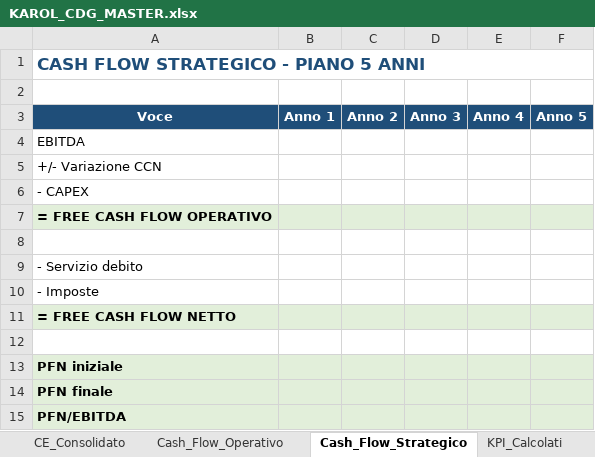
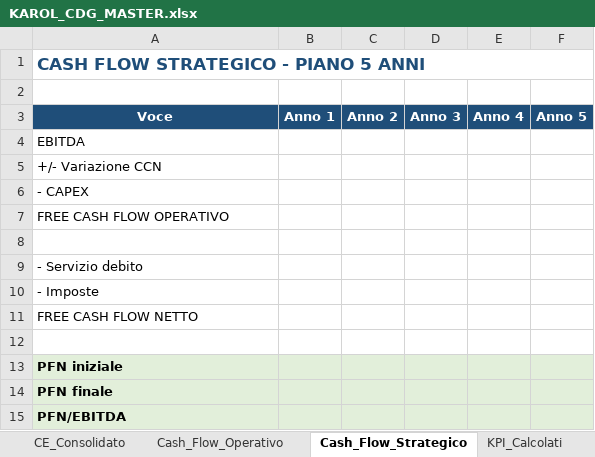
Before and after one commit to fpcarnevale-controller/Karol-cruscotto-sicilia, an Excel workbook: dati/KAROL_CDG_MASTER.xlsx, sheet Cash_Flow_Strategico, drawn as a sheet; values as stored, in another font and other column widths than the file's, no borders; formulas without a stored value are shown as written; the diff names each change by its address in the sheet, - before the commit and + after, or states it on an @@ line.

```diff
--- a/dati/KAROL_CDG_MASTER.xlsx (sheet Cash_Flow_Strategico)
+++ b/dati/KAROL_CDG_MASTER.xlsx (sheet Cash_Flow_Strategico)
-A7: = FREE CASH FLOW OPERATIVO
+A7: FREE CASH FLOW OPERATIVO
-A7:F7 fill: #E2EFDA
+A7:F7 fill: none
-A7 bold: on
+A7 bold: off
-A11: = FREE CASH FLOW NETTO
+A11: FREE CASH FLOW NETTO
-A11:F11 fill: #E2EFDA
+A11:F11 fill: none
-A11 bold: on
+A11 bold: off
```
Also changed, not shown: sheet Anagrafiche_UO, sheet CE_Gestionale, sheet CE_Industriale, sheet Driver_Allocazione, 2 other files.
